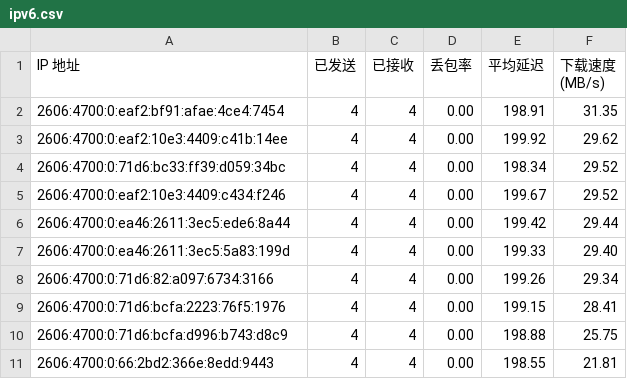
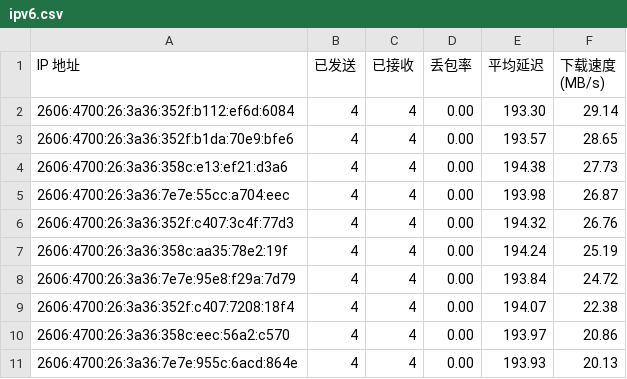
Before and after one commit to ymyuuu/IPDB, a CSV file: BestCF/ipv6.csv, drawn as a sheet.

Commit message:
Update BestCF/ipv6.csv - 2026-06-17 06:07:22

```diff
--- a/BestCF/ipv6.csv
+++ b/BestCF/ipv6.csv
@@ -1,11 +1,11 @@
 IP 地址,已发送,已接收,丢包率,平均延迟,下载速度 (MB/s)
-2606:4700:0:eaf2:bf91:afae:4ce4:7454,4,4,0.00,198.91,31.35
-2606:4700:0:eaf2:10e3:4409:c41b:14ee,4,4,0.00,199.92,29.62
-2606:4700:0:71d6:bc33:ff39:d059:34bc,4,4,0.00,198.34,29.52
-2606:4700:0:eaf2:10e3:4409:c434:f246,4,4,0.00,199.67,29.52
-2606:4700:0:ea46:2611:3ec5:ede6:8a44,4,4,0.00,199.42,29.44
-2606:4700:0:ea46:2611:3ec5:5a83:199d,4,4,0.00,199.33,29.40
-2606:4700:0:71d6:82:a097:6734:3166,4,4,0.00,199.26,29.34
-2606:4700:0:71d6:bcfa:2223:76f5:1976,4,4,0.00,199.15,28.41
-2606:4700:0:71d6:bcfa:d996:b743:d8c9,4,4,0.00,198.88,25.75
-2606:4700:0:66:2bd2:366e:8edd:9443,4,4,0.00,198.55,21.81
+2606:4700:26:3a36:352f:b112:ef6d:6084,4,4,0.00,193.30,29.14
+2606:4700:26:3a36:352f:b1da:70e9:bfe6,4,4,0.00,193.57,28.65
+2606:4700:26:3a36:358c:e13:ef21:d3a6,4,4,0.00,194.38,27.73
+2606:4700:26:3a36:7e7e:55cc:a704:eec,4,4,0.00,193.98,26.87
+2606:4700:26:3a36:352f:c407:3c4f:77d3,4,4,0.00,194.32,26.76
+2606:4700:26:3a36:358c:aa35:78e2:19f,4,4,0.00,194.24,25.19
+2606:4700:26:3a36:7e7e:95e8:f29a:7d79,4,4,0.00,193.84,24.72
+2606:4700:26:3a36:352f:c407:7208:18f4,4,4,0.00,194.07,22.38
+2606:4700:26:3a36:358c:eec:56a2:c570,4,4,0.00,193.97,20.86
+2606:4700:26:3a36:7e7e:955c:6acd:864e,4,4,0.00,193.93,20.13
```
